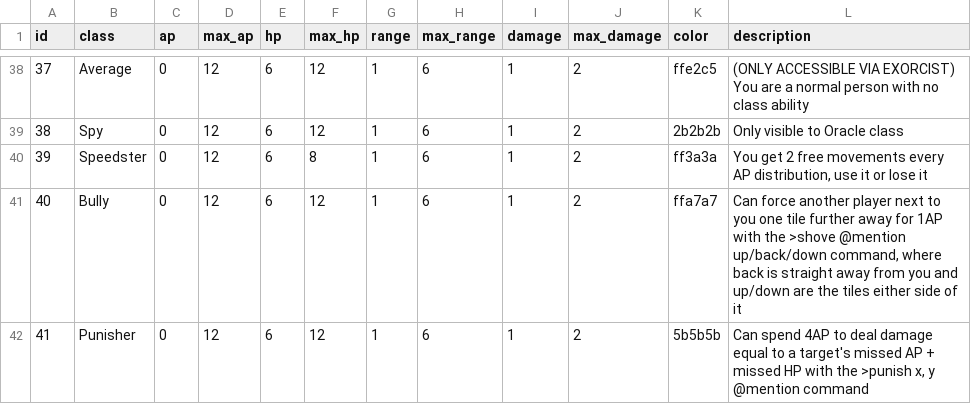
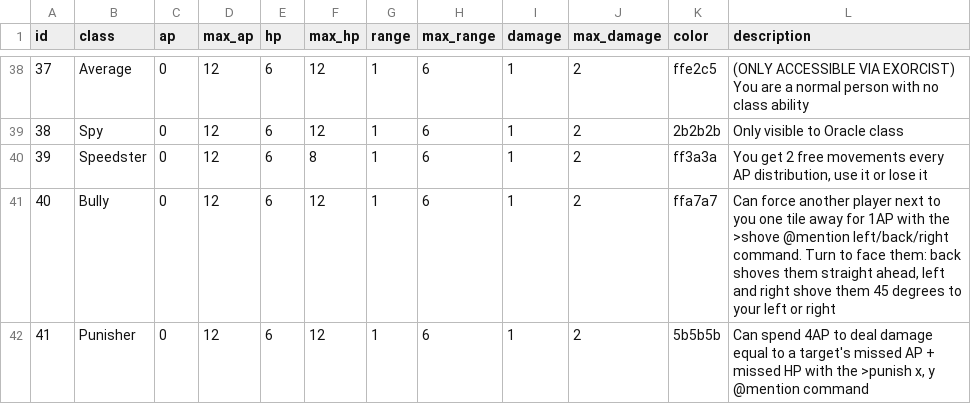
Before and after one commit to SnageTheSnakeMage/discordLegacyBot, a CSV file: DeclutteredAttempt1/database/seed/classes.csv, drawn as a sheet; only a part is shown, gaps mark what is left out.

```diff
--- a/DeclutteredAttempt1/database/seed/classes.csv
+++ b/DeclutteredAttempt1/database/seed/classes.csv
@@ -40,3 +40,3 @@ id,class,ap,max_ap,hp,max_hp,range,max_range,damage,max_damage,color,description
 39,Speedster,0,12,6,8,1,6,1,2,ff3a3a,"You get 2 free movements every AP distribution, use it or lose it"
-40,Bully,0,12,6,12,1,6,1,2,ffa7a7,"Can force another player next to you one tile further away for 1AP with the >shove @mention up/back/down command, where back is straight away from you and up/down are the tiles either side of it"
+40,Bully,0,12,6,12,1,6,1,2,ffa7a7,"Can force another player next to you one tile away for 1AP with the >shove @mention left/back/right command. Turn to face them: back shoves them straight ahead, left and right shove them 45 degrees to your left or right"
 41,Punisher,0,12,6,12,1,6,1,2,5b5b5b,"Can spend 4AP to deal damage equal to a target's missed AP + missed HP with the >punish x, y @mention command"
```
Also changed, not shown: 4 other files.
